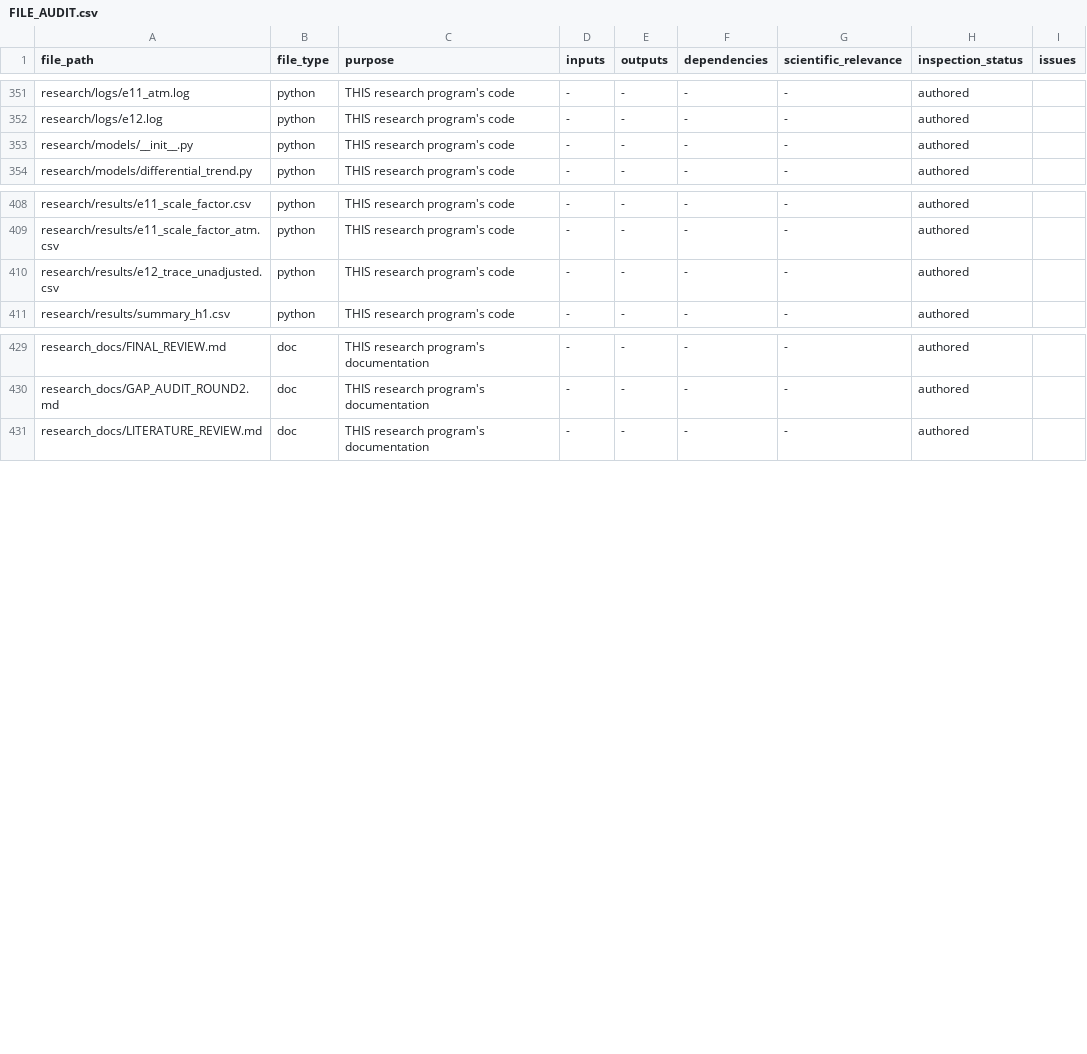
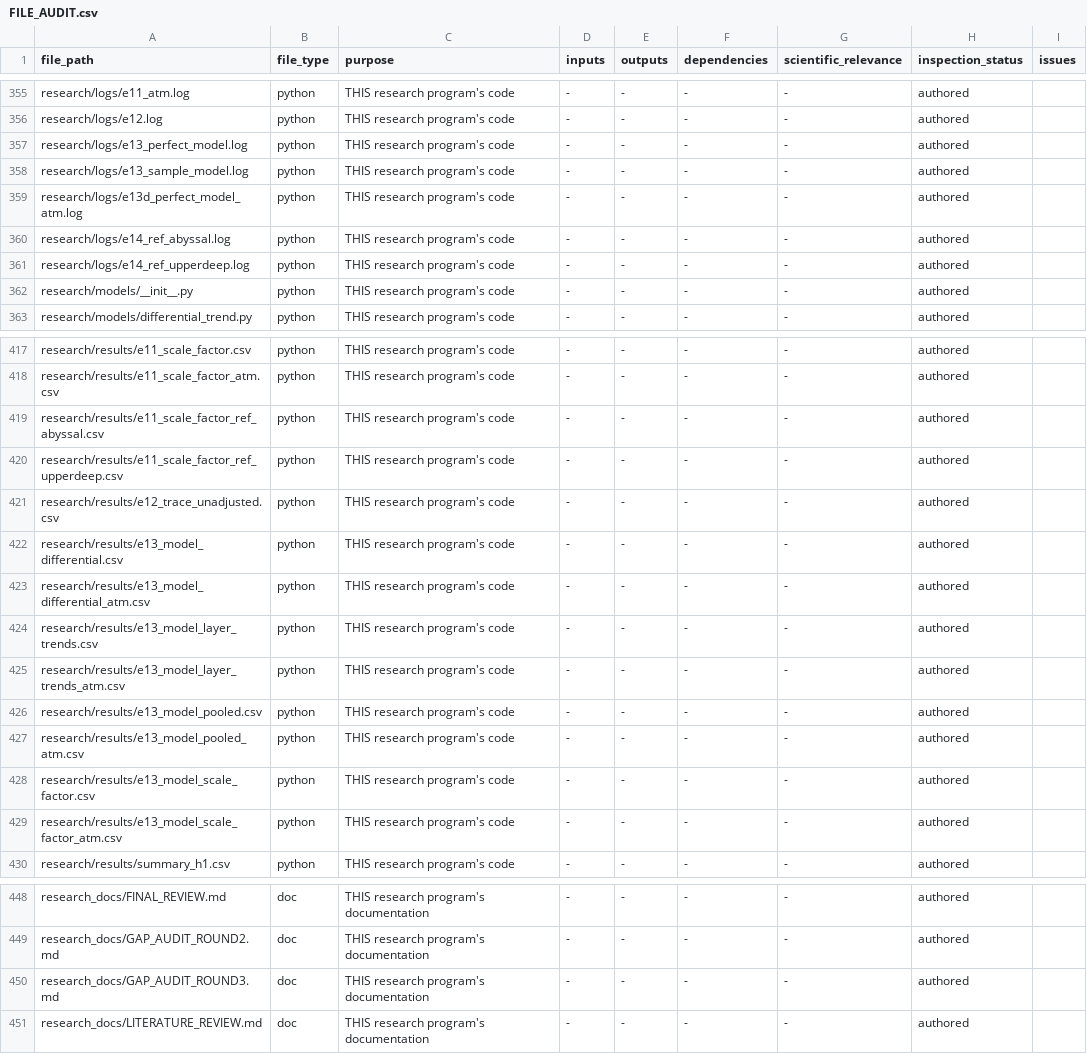
Before and after one commit to nikunj169/RE-project, a CSV file: research_docs/FILE_AUDIT.csv, drawn as a sheet; only a part is shown, gaps mark what is left out; the diff covers the shown part only.

```diff
--- a/research_docs/FILE_AUDIT.csv
+++ b/research_docs/FILE_AUDIT.csv
@@ -352,2 +356,7 @@ research/logs/e11_atm.log,python,THIS research program's code,-,-,-,-,authored,
 research/logs/e12.log,python,THIS research program's code,-,-,-,-,authored,
+research/logs/e13_perfect_model.log,python,THIS research program's code,-,-,-,-,authored,
+research/logs/e13_sample_model.log,python,THIS research program's code,-,-,-,-,authored,
+research/logs/e13d_perfect_model_atm.log,python,THIS research program's code,-,-,-,-,authored,
+research/logs/e14_ref_abyssal.log,python,THIS research program's code,-,-,-,-,authored,
+research/logs/e14_ref_upperdeep.log,python,THIS research program's code,-,-,-,-,authored,
 research/models/__init__.py,python,THIS research program's code,-,-,-,-,authored,
@@ -409,3 +418,13 @@ research/results/e11_scale_factor.csv,python,THIS research program's code,-,-,-,
 research/results/e11_scale_factor_atm.csv,python,THIS research program's code,-,-,-,-,authored,
+research/results/e11_scale_factor_ref_abyssal.csv,python,THIS research program's code,-,-,-,-,authored,
+research/results/e11_scale_factor_ref_upperdeep.csv,python,THIS research program's code,-,-,-,-,authored,
 research/results/e12_trace_unadjusted.csv,python,THIS research program's code,-,-,-,-,authored,
+research/results/e13_model_differential.csv,python,THIS research program's code,-,-,-,-,authored,
+research/results/e13_model_differential_atm.csv,python,THIS research program's code,-,-,-,-,authored,
+research/results/e13_model_layer_trends.csv,python,THIS research program's code,-,-,-,-,authored,
+research/results/e13_model_layer_trends_atm.csv,python,THIS research program's code,-,-,-,-,authored,
+research/results/e13_model_pooled.csv,python,THIS research program's code,-,-,-,-,authored,
+research/results/e13_model_pooled_atm.csv,python,THIS research program's code,-,-,-,-,authored,
+research/results/e13_model_scale_factor.csv,python,THIS research program's code,-,-,-,-,authored,
+research/results/e13_model_scale_factor_atm.csv,python,THIS research program's code,-,-,-,-,authored,
 research/results/summary_h1.csv,python,THIS research program's code,-,-,-,-,authored,
@@ -430,2 +449,3 @@ research_docs/FINAL_REVIEW.md,doc,THIS research program's documentation,-,-,-,-,
 research_docs/GAP_AUDIT_ROUND2.md,doc,THIS research program's documentation,-,-,-,-,authored,
+research_docs/GAP_AUDIT_ROUND3.md,doc,THIS research program's documentation,-,-,-,-,authored,
 research_docs/LITERATURE_REVIEW.md,doc,THIS research program's documentation,-,-,-,-,authored,
```
Also changed, not shown: 4 added rows elsewhere in this file, 32 other files.
